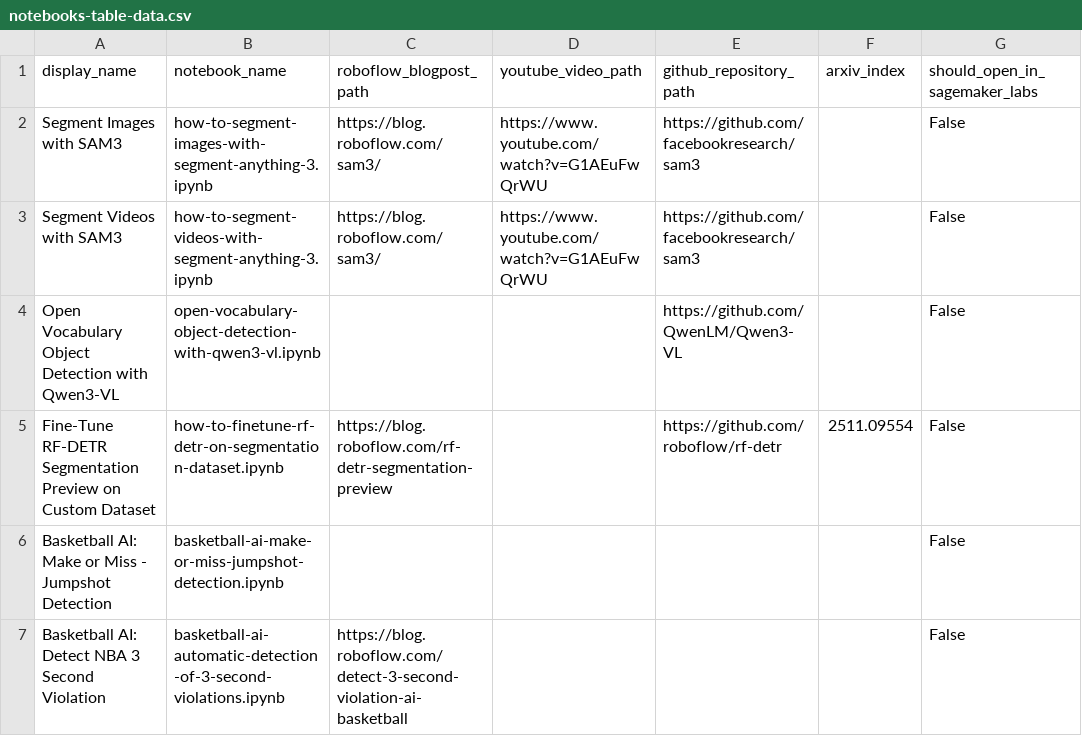
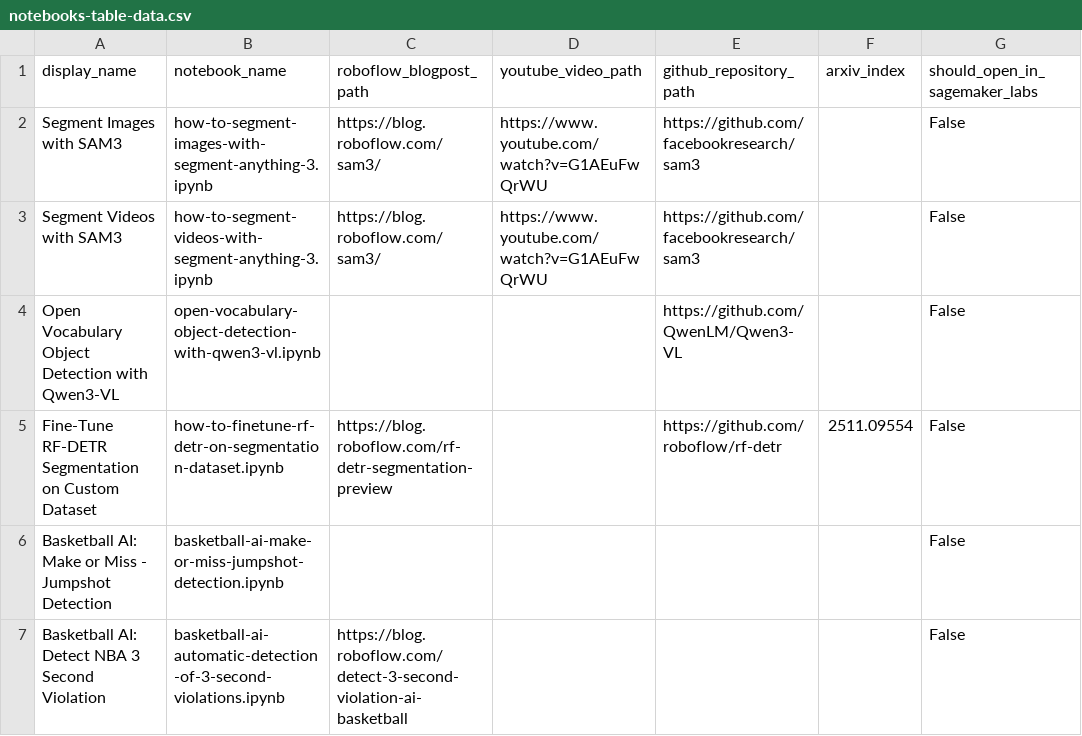
Before and after one commit to roboflow/notebooks, a CSV file: automation/notebooks-table-data.csv, drawn as a sheet; only a part is shown; the diff names each change by its address in the sheet, - before the commit and + after, or states it on an @@ line.

Commit message:
remove preview tag from rf-detr seg

```diff
--- a/automation/notebooks-table-data.csv
+++ b/automation/notebooks-table-data.csv
-A5 (display_name): …RF-DETR Segmentation Preview on Custom…
+A5 (display_name): …RF-DETR Segmentation on Custom…
```
Also changed, not shown: 2 other files.
